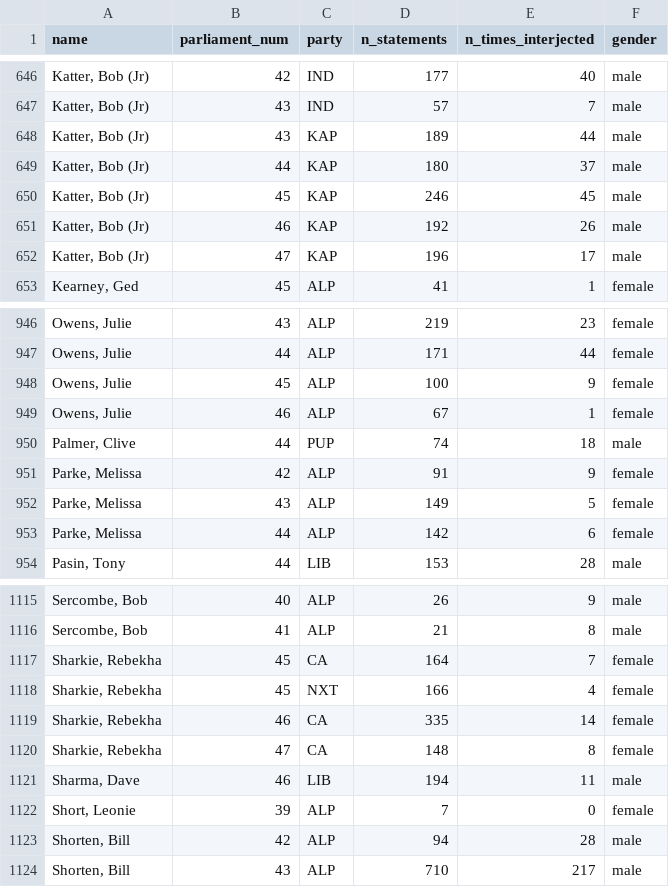
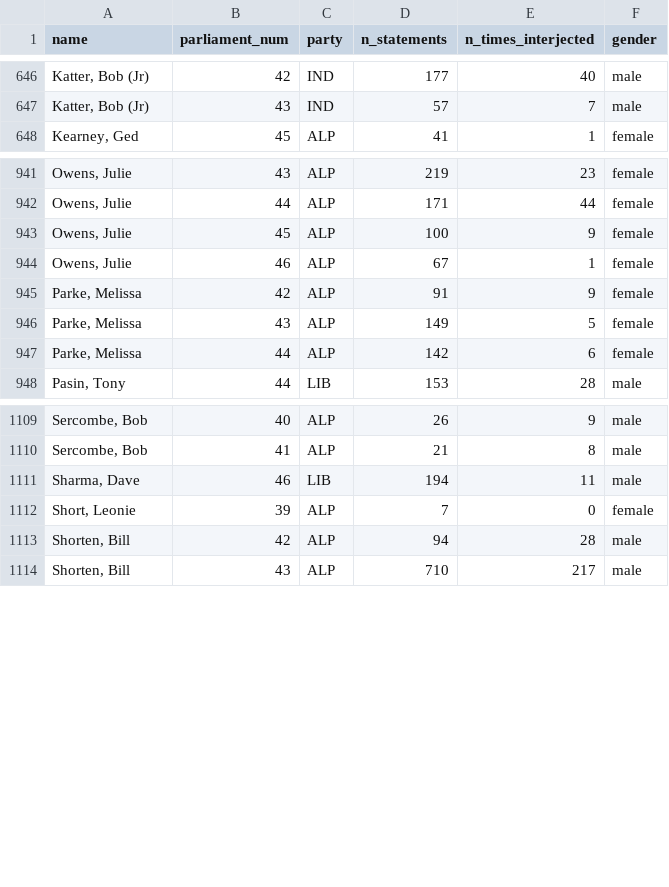
Before and after one commit to lindsaykatz/hansard_interruptions, a CSV file: paper/model/model_input.csv, drawn as a sheet; only a part is shown, gaps mark what is left out; the diff names each change by its address in the sheet, - before the commit and + after, or states it on an @@ line.

Commit message:
remove parties with only one MP from model

```diff
--- a/paper/model/model_input.csv
+++ b/paper/model/model_input.csv
-row 648: Katter, Bob (Jr) | 43 | KAP | 189 | 44 | male
-row 649: Katter, Bob (Jr) | 44 | KAP | 180 | 37 | male
-row 650: Katter, Bob (Jr) | 45 | KAP | 246 | 45 | male
-row 651: Katter, Bob (Jr) | 46 | KAP | 192 | 26 | male
-row 652: Katter, Bob (Jr) | 47 | KAP | 196 | 17 | male
-row 950: Palmer, Clive | 44 | PUP | 74 | 18 | male
-row 1117: Sharkie, Rebekha | 45 | CA | 164 | 7 | female
-row 1118: Sharkie, Rebekha | 45 | NXT | 166 | 4 | female
-row 1119: Sharkie, Rebekha | 46 | CA | 335 | 14 | female
-row 1120: Sharkie, Rebekha | 47 | CA | 148 | 8 | female
```
Also changed, not shown: 2 other files.
